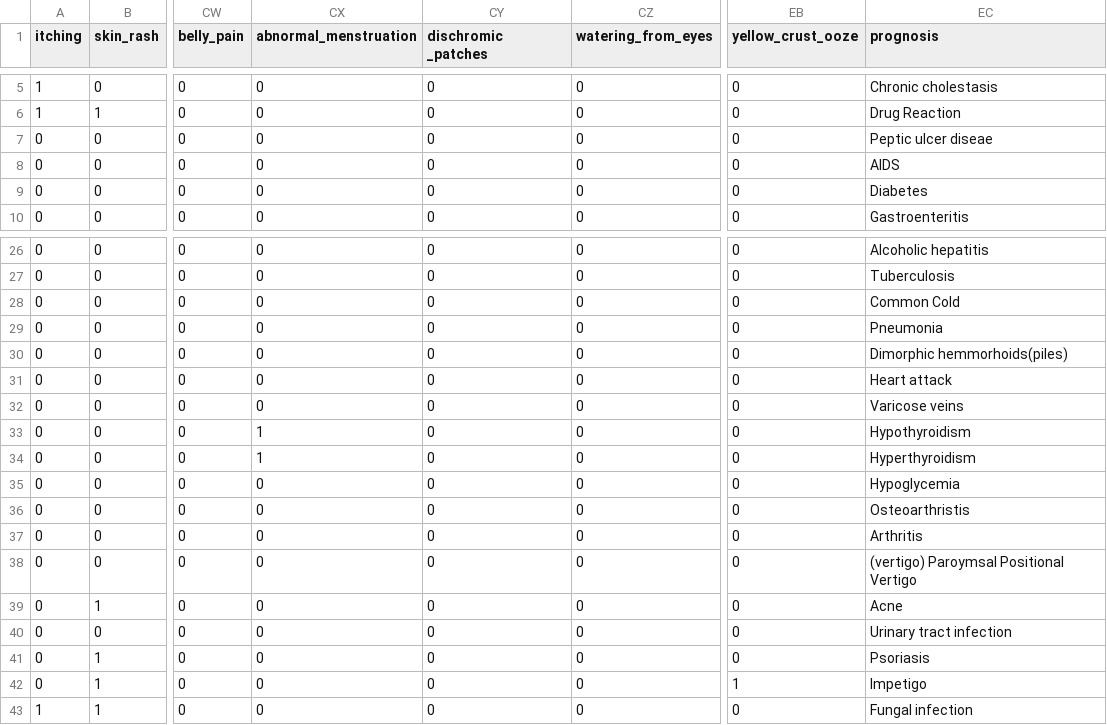
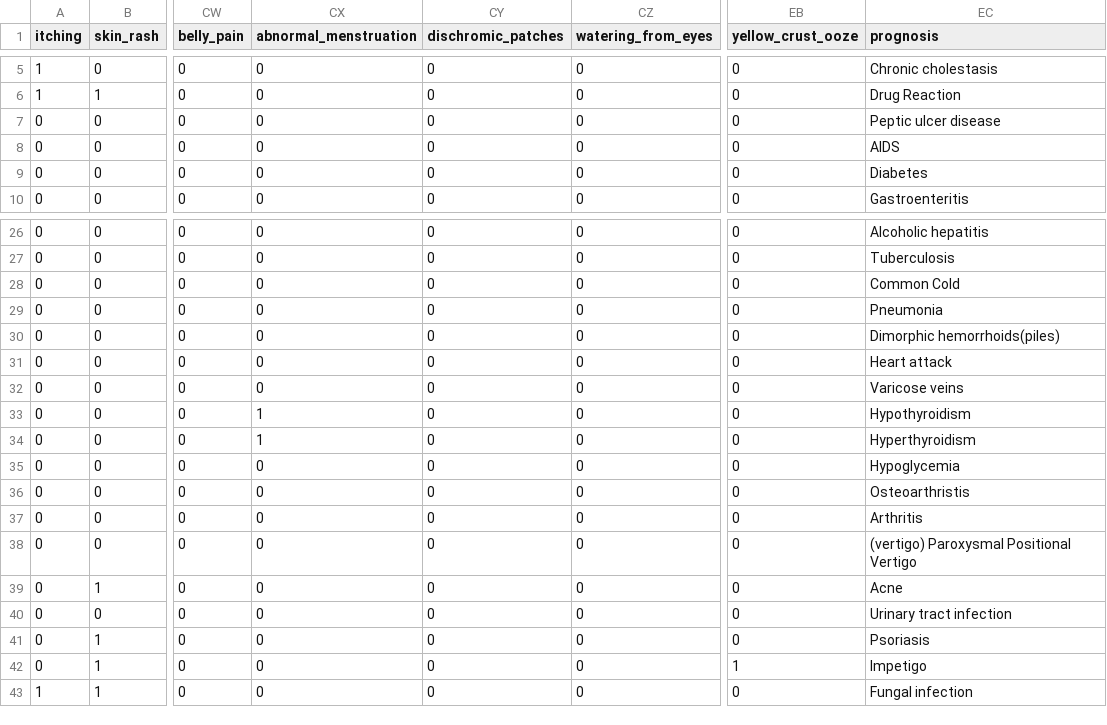
Before and after one commit to medylme/mldiseasepredictiontest, a CSV file: dataset/testing.csv, drawn as a sheet; only a part is shown, gaps mark what is left out; the diff names each change by its address in the sheet, - before the commit and + after, or states it on an @@ line.

Commit message:
Fix spelling errors in datasets

```diff
--- a/dataset/testing.csv
+++ b/dataset/testing.csv
-CY1: dischromic _patches
+CY1: dischromic_patches
-EC7 (prognosis): Peptic ulcer diseae
+EC7 (prognosis): Peptic ulcer disease
-EC30 (prognosis): Dimorphic hemmorhoids(piles)
+EC30 (prognosis): Dimorphic hemorrhoids(piles)
-EC38 (prognosis): (vertigo) Paroymsal Positional Vertigo
+EC38 (prognosis): (vertigo) Paroxysmal Positional Vertigo
```
Also changed, not shown: 1 other file.
